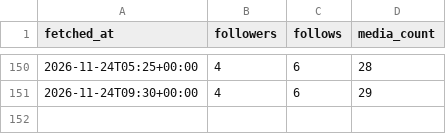
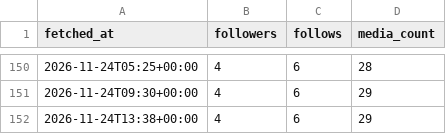
Before and after one commit to au-tax-content/content, a CSV file: stats/retained/account.csv, drawn as a sheet; only a part is shown, gaps mark what is left out.

Commit message:
Stats update

```diff
--- a/stats/retained/account.csv
+++ b/stats/retained/account.csv
@@ -151 +151,2 @@ fetched_at,followers,follows,media_count
 2026-11-24T09:30+00:00,4,6,29
+2026-11-24T13:38+00:00,4,6,29
```
Also changed, not shown: stats/returnpolicy/account.csv, 4 other files.
